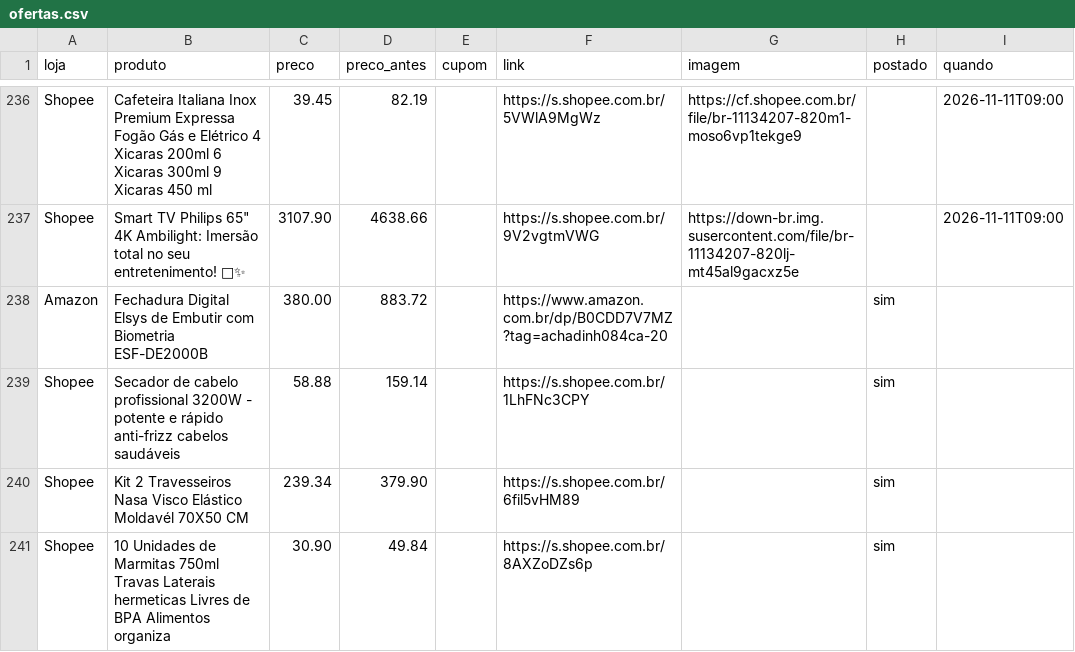
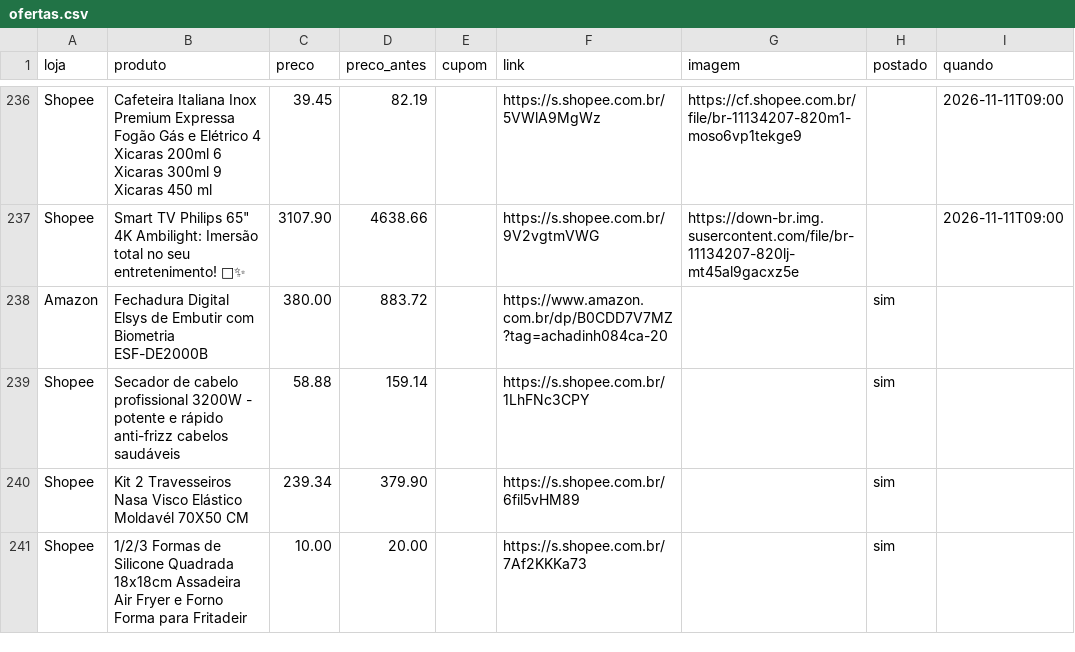
Before and after one commit to achadosindy-web/achadinhosbot, a CSV file: perfis/blackfriday/ofertas.csv, drawn as a sheet; only a part is shown, gaps mark what is left out.

```diff
--- a/perfis/blackfriday/ofertas.csv
+++ b/perfis/blackfriday/ofertas.csv
@@ -240,2 +240,2 @@ Shopee,Secador de cabelo profissional 3200W - potente e rápido  anti-frizz  cab
 Shopee,Kit 2 Travesseiros Nasa Visco Elástico Moldavél 70X50 CM,239.34,379.90,,https://s.shopee.com.br/6fil5vHM89,,sim,
-Shopee,10 Unidades de  Marmitas 750ml Travas Laterais hermeticas Livres de BPA Alimentos organiza,30.90,49.84,,https://s.shopee.com.br/8AXZoDZs6p,,sim,
+Shopee,1/2/3 Formas de Silicone Quadrada 18x18cm Assadeira Air Fryer e Forno Forma para Fritadeir,10.00,20.00,,https://s.shopee.com.br/7Af2KKKa73,,sim,
```
Also changed, not shown: 2 other files.
